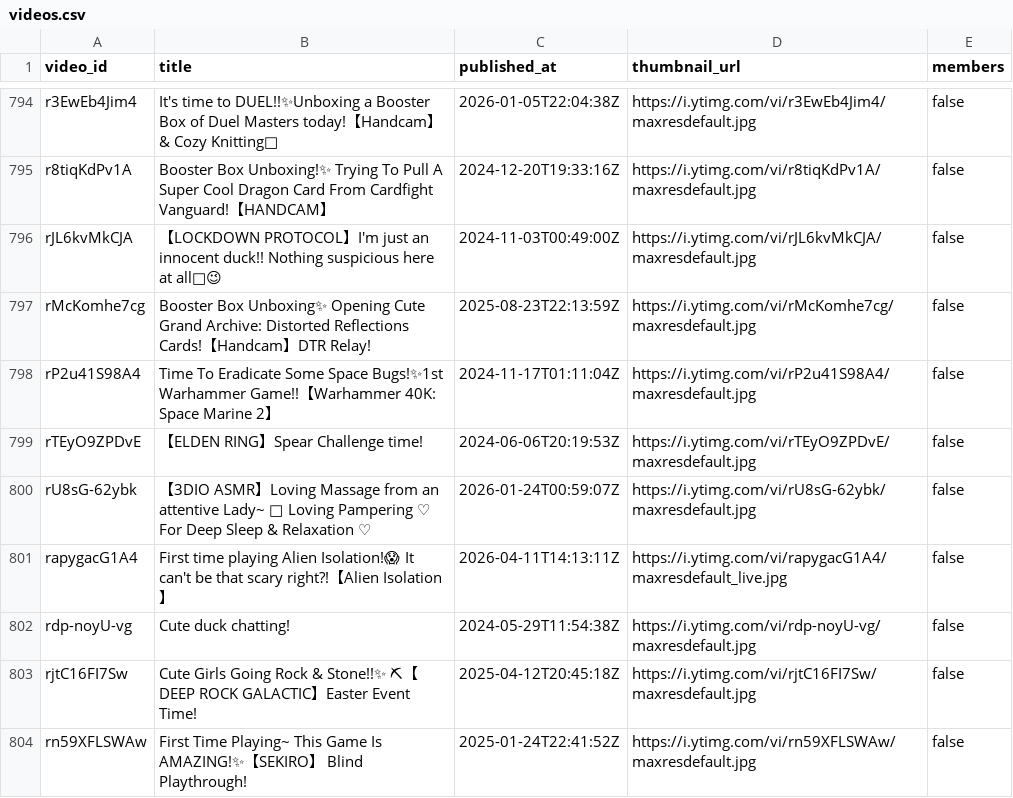
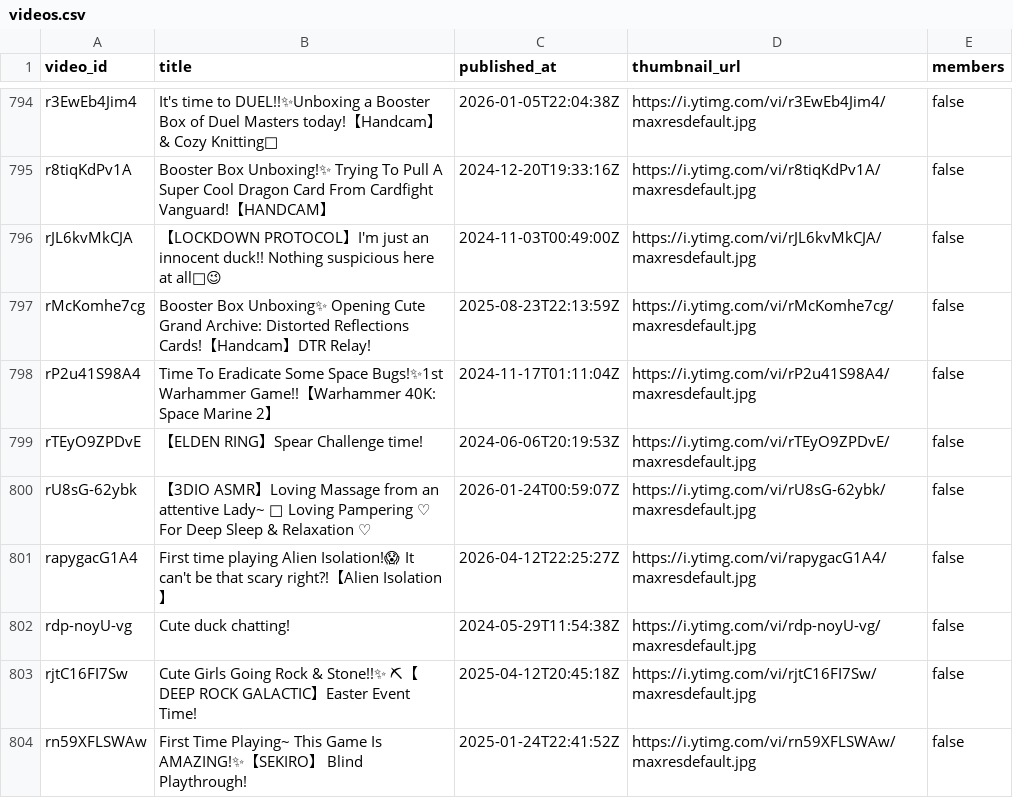
Before and after one commit to KamoTimestamps/timekeeper, a CSV file: metadata/videos.csv, drawn as a sheet; only a part is shown, gaps mark what is left out.

```diff
--- a/metadata/videos.csv
+++ b/metadata/videos.csv
@@ -800,3 +800,3 @@ video_id,title,published_at,thumbnail_url,members
 "rU8sG-62ybk","【3DIO ASMR】Loving Massage from an attentive Lady~ 💖 Loving Pampering ♡ For Deep Sleep & Relaxation ♡","2026-01-24T00:59:07Z","https://i.ytimg.com/vi/rU8sG-62ybk/maxresdefault.jpg","false"
-"rapygacG1A4","First time playing Alien Isolation!😱 It can't be that scary right?!【Alien Isolation】","2026-04-11T14:13:11Z","https://i.ytimg.com/vi/rapygacG1A4/maxresdefault_live.jpg","false"
+"rapygacG1A4","First time playing Alien Isolation!😱 It can't be that scary right?!【Alien Isolation】","2026-04-12T22:25:27Z","https://i.ytimg.com/vi/rapygacG1A4/maxresdefault.jpg","false"
 "rdp-noyU-vg","Cute duck chatting!","2024-05-29T11:54:38Z","https://i.ytimg.com/vi/rdp-noyU-vg/maxresdefault.jpg","false"
```
